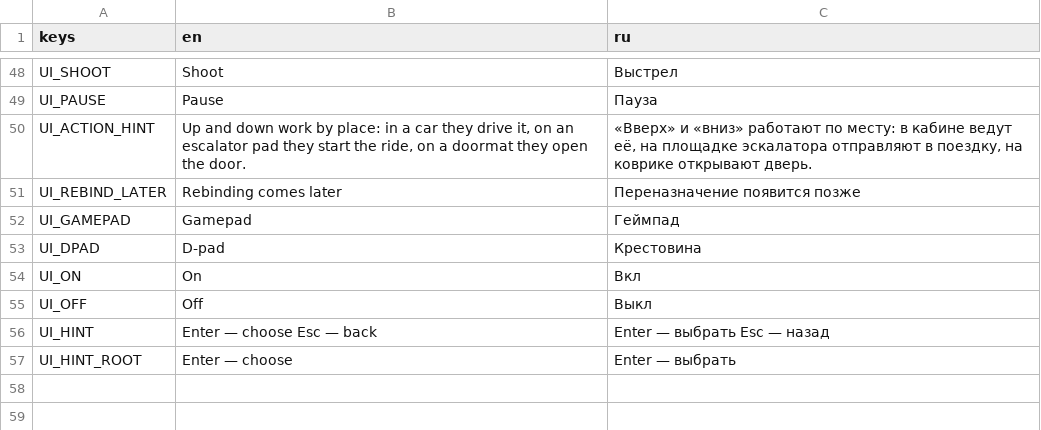
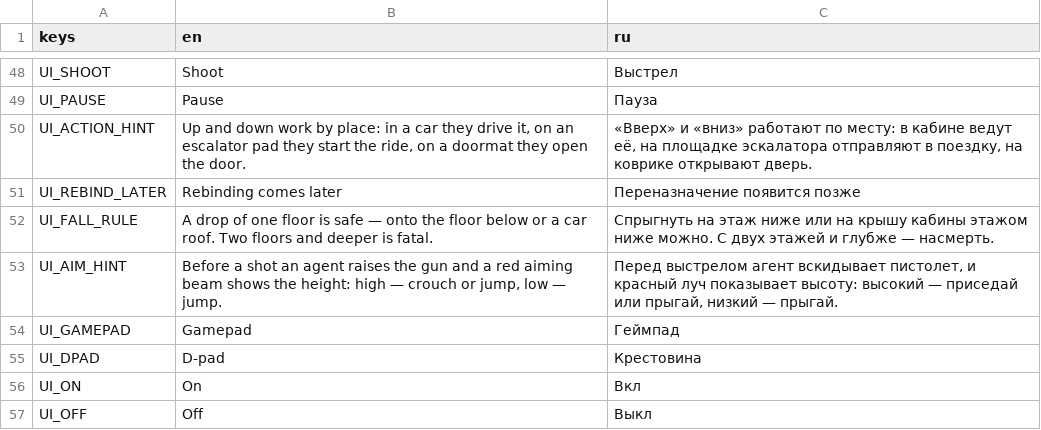
Before and after one commit to BalashovDmitriy/elaction, a CSV file: assets/i18n/ui.csv, drawn as a sheet; only a part is shown, gaps mark what is left out; the shorter side is filled out with more unchanged rows.

```diff
--- a/assets/i18n/ui.csv
+++ b/assets/i18n/ui.csv
@@ -51,2 +51,4 @@ UI_ACTION_HINT,"Up and down work by place: in a car they drive it, on an escalat
 UI_REBIND_LATER,Rebinding comes later,Переназначение появится позже
+UI_FALL_RULE,"A drop of one floor is safe — onto the floor below or a car roof. Two floors and deeper is fatal.","Спрыгнуть на этаж ниже или на крышу кабины этажом ниже можно. С двух этажей и глубже — насмерть."
+UI_AIM_HINT,"Before a shot an agent raises the gun and a red aiming beam shows the height: high — crouch or jump, low — jump.","Перед выстрелом агент вскидывает пистолет, и красный луч показывает высоту: высокий — приседай или прыгай, низкий — прыгай."
 UI_GAMEPAD,Gamepad,Геймпад
```
Also changed, not shown: 11 other files.
